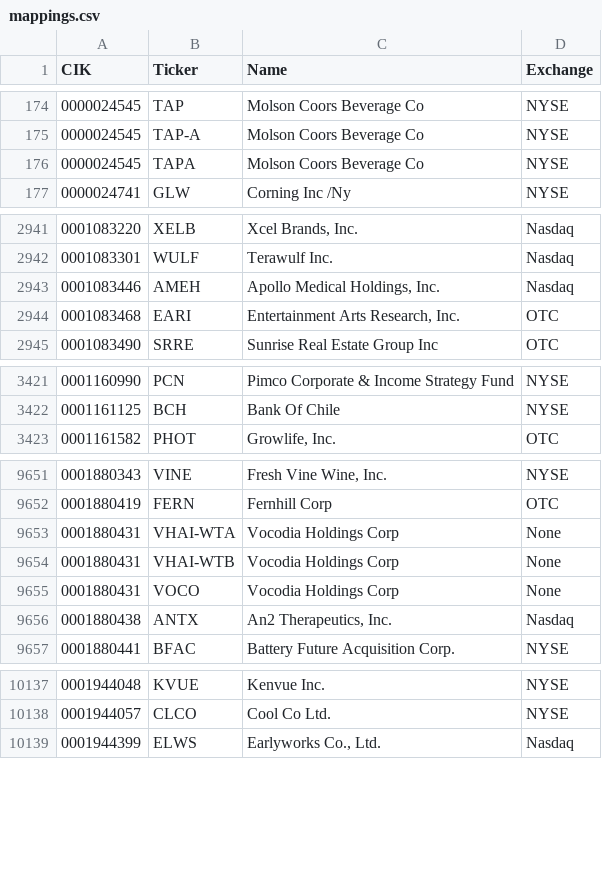
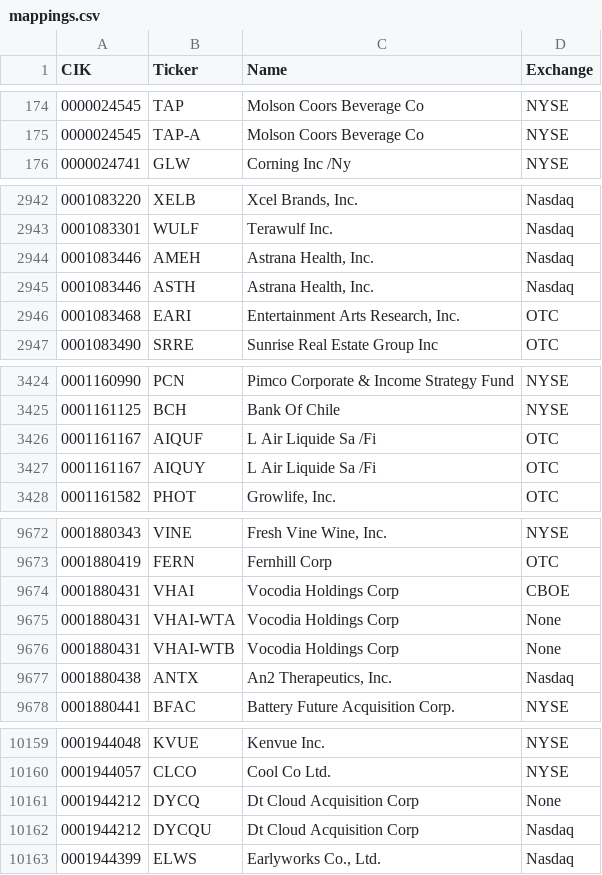
Before and after one commit to stimata-debug/sec-cik-mapper, a CSV file: mappings/stocks/mappings.csv, drawn as a sheet; only a part is shown, gaps mark what is left out; the diff covers the shown part only.

Commit message:
02/29/24 automated CRON job - update mappings

```diff
--- a/mappings/stocks/mappings.csv
+++ b/mappings/stocks/mappings.csv
@@ -175,3 +175,2 @@ CIK,Ticker,Name,Exchange
 0000024545,TAP-A,Molson Coors Beverage Co,NYSE
-0000024545,TAPA,Molson Coors Beverage Co,NYSE
 0000024741,GLW,Corning Inc /Ny,NYSE
@@ -2942,3 +2943,4 @@ CIK,Ticker,Name,Exchange
 0001083301,WULF,Terawulf Inc.,Nasdaq
-0001083446,AMEH,"Apollo Medical Holdings, Inc.",Nasdaq
+0001083446,AMEH,"Astrana Health, Inc.",Nasdaq
+0001083446,ASTH,"Astrana Health, Inc.",Nasdaq
 0001083468,EARI,"Entertainment Arts Research, Inc.",OTC
@@ -3422,2 +3425,4 @@ CIK,Ticker,Name,Exchange
 0001161125,BCH,Bank Of Chile,NYSE
+0001161167,AIQUF,L Air Liquide Sa /Fi,OTC
+0001161167,AIQUY,L Air Liquide Sa /Fi,OTC
 0001161582,PHOT,"Growlife, Inc.",OTC
@@ -9652,5 +9673,5 @@ CIK,Ticker,Name,Exchange
 0001880419,FERN,Fernhill Corp,OTC
+0001880431,VHAI,Vocodia Holdings Corp,CBOE
 0001880431,VHAI-WTA,Vocodia Holdings Corp,None
 0001880431,VHAI-WTB,Vocodia Holdings Corp,None
-0001880431,VOCO,Vocodia Holdings Corp,None
 0001880438,ANTX,"An2 Therapeutics, Inc.",Nasdaq
@@ -10138,2 +10160,4 @@ CIK,Ticker,Name,Exchange
 0001944057,CLCO,Cool Co Ltd.,NYSE
+0001944212,DYCQ,Dt Cloud Acquisition Corp,None
+0001944212,DYCQU,Dt Cloud Acquisition Corp,Nasdaq
 0001944399,ELWS,"Earlyworks Co., Ltd.",Nasdaq
```
Also changed, not shown: 28 added rows, 4 removed rows and 3 edited cells elsewhere in this file, 20 other files.
